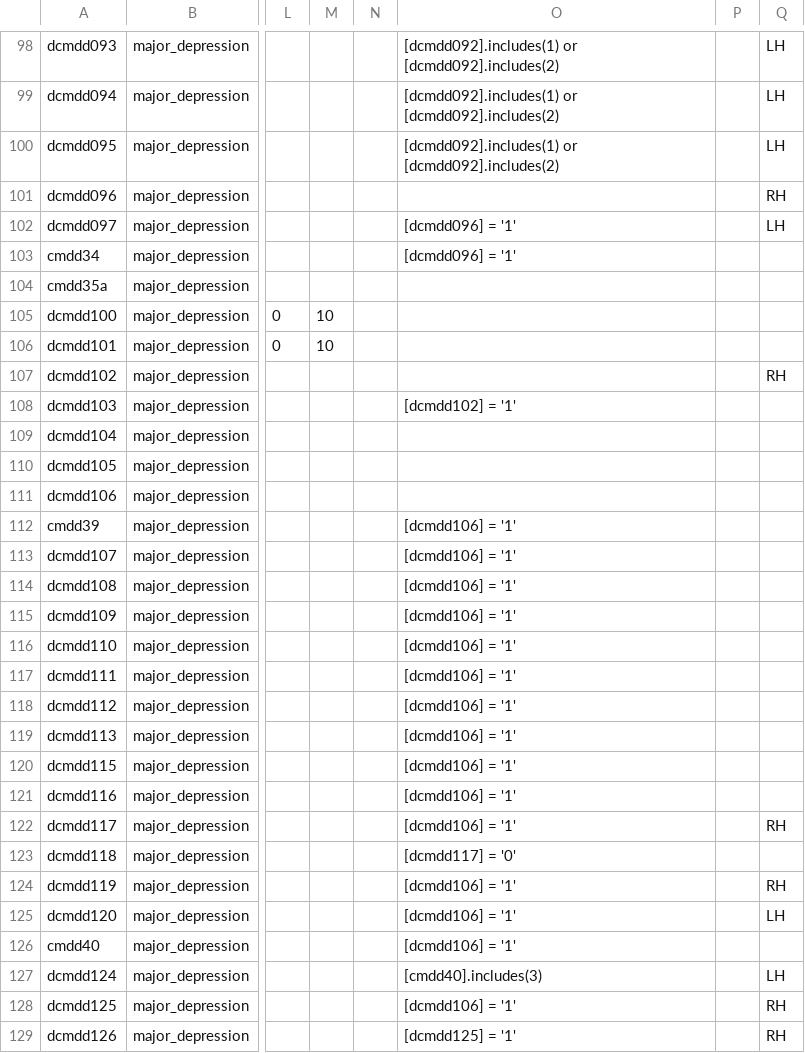
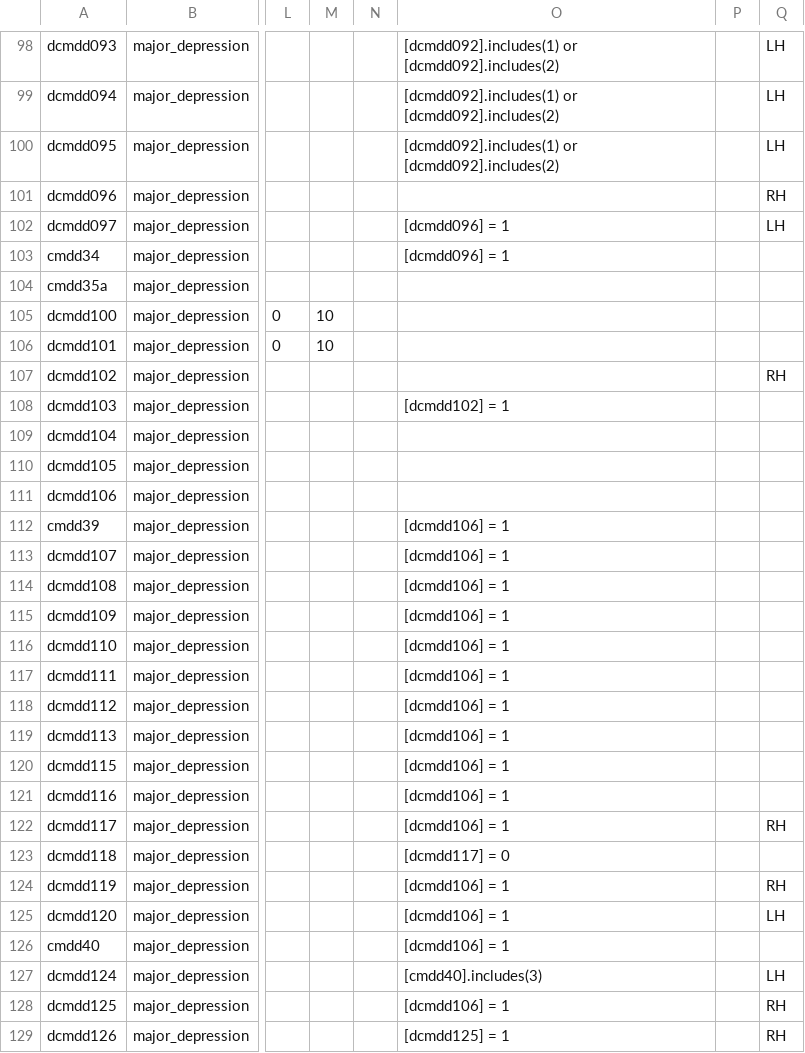
Before and after one commit to hotavocado/KSADS-major_depression, a CSV file: data_dic.csv, drawn as a sheet; only a part is shown, gaps mark what is left out; the diff covers the shown part only; the diff names each change by its address in the sheet, - before the commit and + after, or states it on an @@ line.

```diff
--- a/data_dic.csv
+++ b/data_dic.csv
-O102:O103: [dcmdd096] = '1'
+O102:O103: [dcmdd096] = 1
-O108: [dcmdd102] = '1'
+O108: [dcmdd102] = 1
-O112:O122: [dcmdd106] = '1'
+O112:O122: [dcmdd106] = 1
-O123: [dcmdd117] = '0'
+O123: [dcmdd117] = 0
-O124:O126: [dcmdd106] = '1'
+O124:O126: [dcmdd106] = 1
-O128: [dcmdd106] = '1'
+O128: [dcmdd106] = 1
-O129: [dcmdd125] = '1'
+O129: [dcmdd125] = 1
```
Also changed, not shown: 64 edited cells elsewhere in this file, 1 other file.
